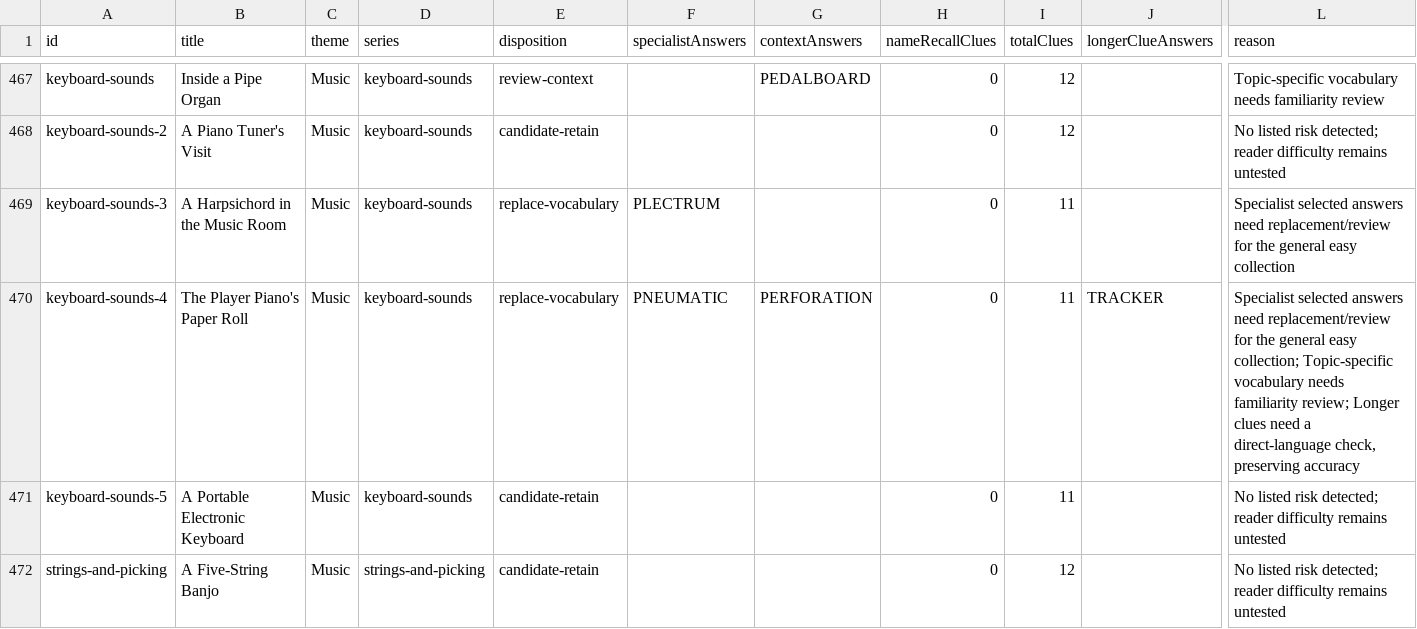
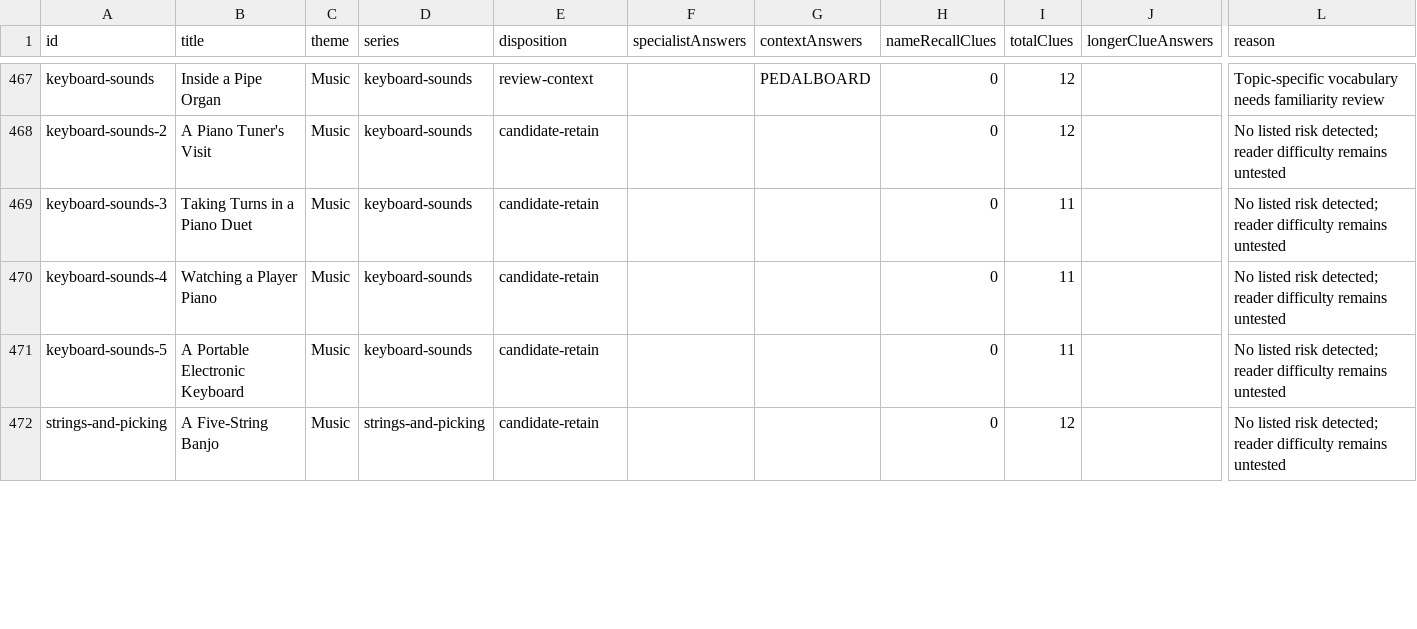
Before and after one commit to joshua880604-web/large-print-crosswords, a CSV file: docs/research/audience-review-2026-11-14.csv, drawn as a sheet; only a part is shown, gaps mark what is left out; the diff covers the shown part only; the diff names each change by its address in the sheet, - before the commit and + after, or states it on an @@ line.

Commit message:
Replace 27 specialist crosswords and preserve numbered editions

```diff
--- a/docs/research/audience-review-2026-11-14.csv
+++ b/docs/research/audience-review-2026-11-14.csv
-B469 (title): A Harpsichord in the Music Room
+B469 (title): Taking Turns in a Piano Duet
-E469:E470 (disposition): replace-vocabulary
+E469:E470 (disposition): candidate-retain
-F469 (specialistAnswers): PLECTRUM
+F469 (specialistAnswers): (empty)
-L469 (reason): Specialist selected answers need replacement/review for the general easy collection
+L469 (reason): No listed risk detected; reader difficulty remains untested
-B470 (title): The Player Piano's Paper Roll
+B470 (title): Watching a Player Piano
-F470 (specialistAnswers): PNEUMATIC
+F470 (specialistAnswers): (empty)
-G470 (contextAnswers): PERFORATION
+G470 (contextAnswers): (empty)
-J470 (longerClueAnswers): TRACKER
+J470 (longerClueAnswers): (empty)
-L470 (reason): Specialist selected answers need replacement/review for the general easy collection; Topic-specific vocabulary needs familiarity review; Longer clues need a direct-language check, preserving accuracy
+L470 (reason): No listed risk detected; reader difficulty remains untested
```
Also changed, not shown: 116 edited cells elsewhere in this file, 45 other files.
